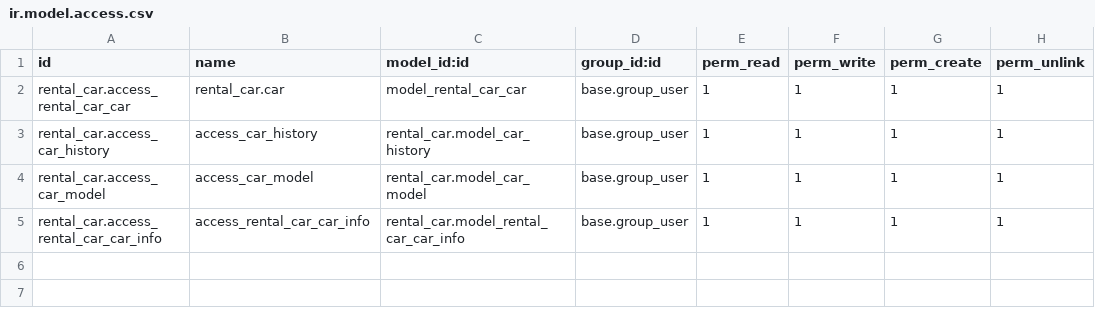
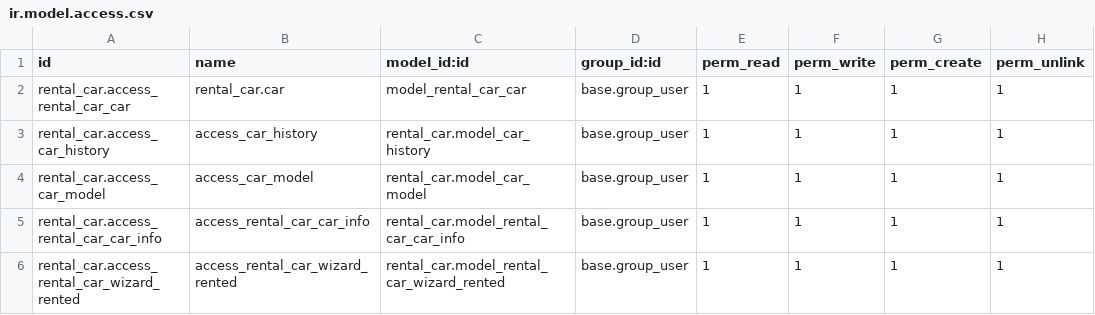
Before and after one commit to Yevhen-Pechurin/academy, a CSV file: rental_car/security/ir.model.access.csv, drawn as a sheet; the diff names each change by its address in the sheet, - before the commit and + after, or states it on an @@ line.

Commit message:
Add "wizard_car_rented".

```diff
--- a/rental_car/security/ir.model.access.csv
+++ b/rental_car/security/ir.model.access.csv
+row 6: rental_car.access_rental_car_wizard_rented | access_rental_car_wizard_rented | rental_car.model_rental_car_wizard_rented | base.group_user | 1 | 1 | 1 | 1
```
Also changed, not shown: 6 other files.
